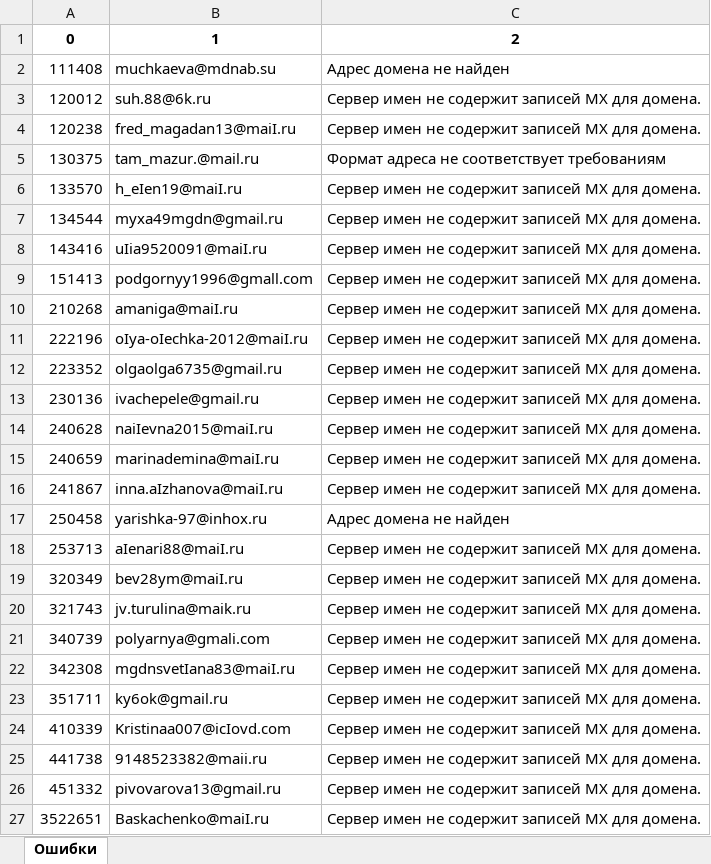
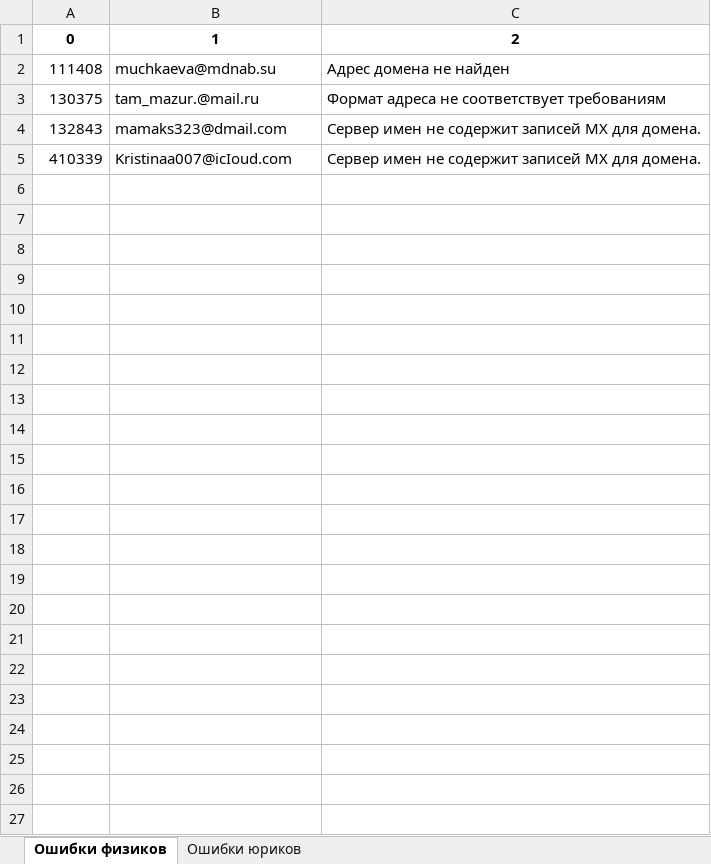
Before and after one commit to VRaptor555/my-apps, an Excel workbook: mes/email_error.xlsx, sheet Ошибки физиков, drawn as a sheet; values as stored, in another font and other column widths than the file's, no borders; removed rows and columns are numbered as before the commit, all else as after; the diff names each change by its address in the sheet, - before the commit and + after, or states it on an @@ line.

```diff
--- a/mes/email_error.xlsx (sheet Ошибки физиков)
+++ b/mes/email_error.xlsx (sheet Ошибки физиков)
-sheet tab: Ошибки
+sheet tab: Ошибки физиков
+sheet tab: Ошибки юриков
-row 3: 120012 | suh.88@6k.ru | Сервер имен не содержит записей MX для домена.
-row 4: 120238 | fred_magadan13@maiI.ru | Сервер имен не содержит записей MX для домена.
-row 6: 133570 | h_eIen19@maiI.ru | Сервер имен не содержит записей MX для домена.
-row 7: 134544 | myxa49mgdn@gmail.ru | Сервер имен не содержит записей MX для домена.
-row 8: 143416 | uIia9520091@maiI.ru | Сервер имен не содержит записей MX для домена.
-row 9: 151413 | podgornyy1996@gmall.com | Сервер имен не содержит записей MX для домена.
-row 10: 210268 | amaniga@maiI.ru | Сервер имен не содержит записей MX для домена.
-row 11: 222196 | oIya-oIechka-2012@maiI.ru | Сервер имен не содержит записей MX для домена.
-row 12: 223352 | olgaolga6735@gmail.ru | Сервер имен не содержит записей MX для домена.
-row 13: 230136 | ivachepele@gmail.ru | Сервер имен не содержит записей MX для домена.
-row 14: 240628 | naiIevna2015@maiI.ru | Сервер имен не содержит записей MX для домена.
-row 15: 240659 | marinademina@maiI.ru | Сервер имен не содержит записей MX для домена.
-row 16: 241867 | inna.aIzhanova@maiI.ru | Сервер имен не содержит записей MX для домена.
-row 17: 250458 | yarishka-97@inhox.ru | Адрес домена не найден
-row 18: 253713 | aIenari88@maiI.ru | Сервер имен не содержит записей MX для домена.
-row 19: 320349 | bev28ym@maiI.ru | Сервер имен не содержит записей MX для домена.
-row 20: 321743 | jv.turulina@maik.ru | Сервер имен не содержит записей MX для домена.
-row 21: 340739 | polyarnya@gmali.com | Сервер имен не содержит записей MX для домена.
-row 22: 342308 | mgdnsvetIana83@maiI.ru | Сервер имен не содержит записей MX для домена.
-row 23: 351711 | ky6ok@gmail.ru | Сервер имен не содержит записей MX для домена.
+row 4: 132843 | mamaks323@dmail.com | Сервер имен не содержит записей MX для домена.
-B5: Kristinaa007@icIovd.com
+B5: Kristinaa007@icIoud.com
-row 25: 441738 | 9148523382@maii.ru | Сервер имен не содержит записей MX для домена.
-row 26: 451332 | pivovarova13@gmail.ru | Сервер имен не содержит записей MX для домена.
-row 27: 3522651 | Baskachenko@maiI.ru | Сервер имен не содержит записей MX для домена.
```
Also changed, not shown: 6 other files.
